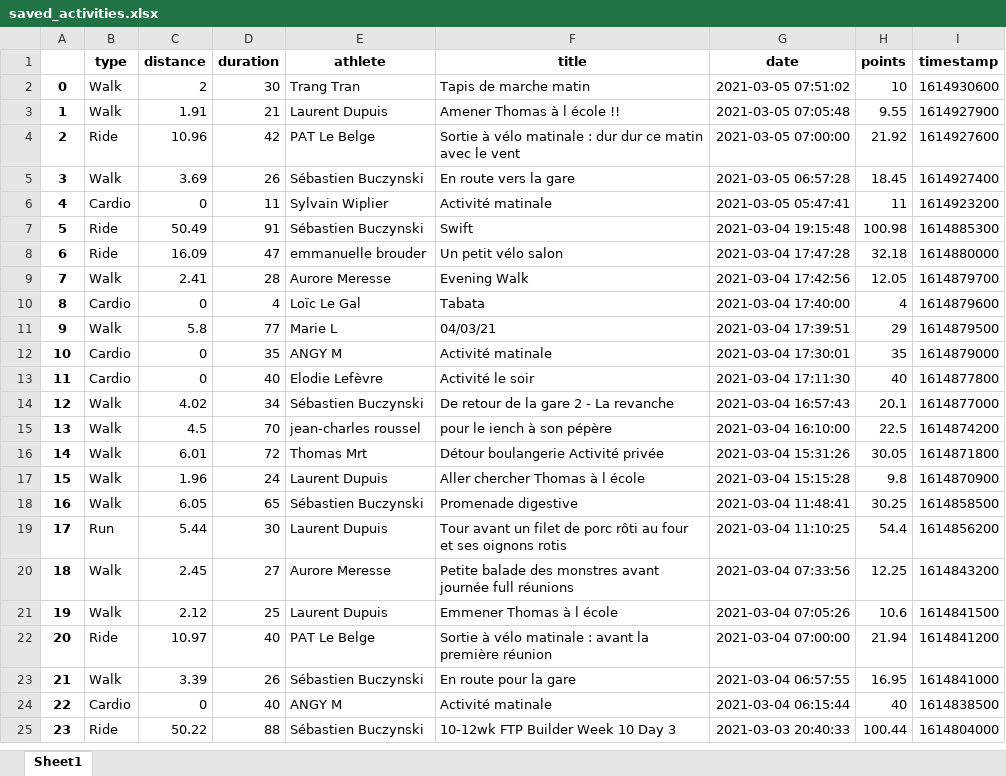
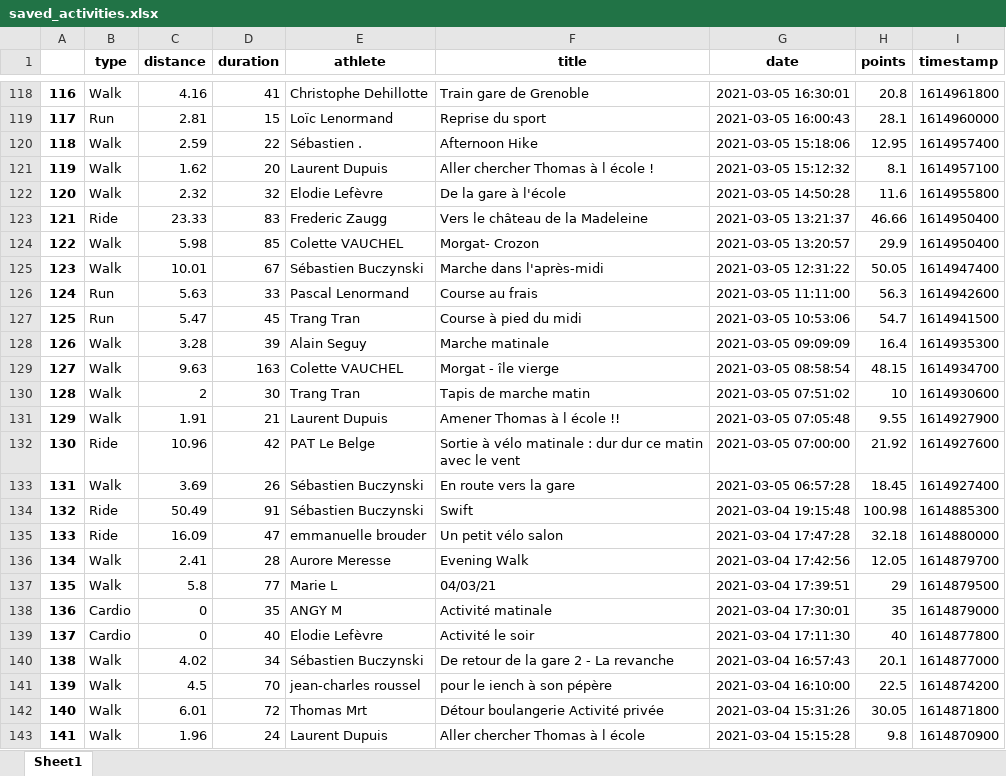
Before and after one commit to bcmb78/bcmb-site-hugo, an Excel workbook: content/defi/saved_activities.xlsx, sheet Sheet1, drawn as a sheet; only a part is shown, gaps mark what is left out; the shorter side is filled out with more unchanged rows; values as stored, in another font and other column widths than the file's, no borders; removed rows and columns are numbered as before the commit, all else as after; the diff covers the shown part only; the diff names each change by its address in the sheet, - before the commit and + after, or states it on an @@ line.

```diff
--- a/content/defi/saved_activities.xlsx (sheet Sheet1)
+++ b/content/defi/saved_activities.xlsx (sheet Sheet1)
+row 118: 116 | Walk | 4.16 | 41 | Christophe Dehillotte | Train gare de Grenoble | 2021-03-05 16:30:01 | 20.8 | 1614961800
+row 119: 117 | Run | 2.81 | 15 | Loïc Lenormand | Reprise du sport | 2021-03-05 16:00:43 | 28.1 | 1614960000
+row 120: 118 | Walk | 2.59 | 22 | Sébastien . | Afternoon Hike | 2021-03-05 15:18:06 | 12.95 | 1614957400
+row 121: 119 | Walk | 1.62 | 20 | Laurent Dupuis | Aller chercher Thomas à l école ! | 2021-03-05 15:12:32 | 8.1 | 1614957100
+row 122: 120 | Walk | 2.32 | 32 | Elodie Lefèvre | De la gare à l'école | 2021-03-05 14:50:28 | 11.6 | 1614955800
+row 123: 121 | Ride | 23.33 | 83 | Frederic Zaugg | Vers le château de la Madeleine | 2021-03-05 13:21:37 | 46.66 | 1614950400
+row 124: 122 | Walk | 5.98 | 85 | Colette VAUCHEL | Morgat- Crozon | 2021-03-05 13:20:57 | 29.9 | 1614950400
+row 125: 123 | Walk | 10.01 | 67 | Sébastien Buczynski | Marche dans l'après-midi | 2021-03-05 12:31:22 | 50.05 | 1614947400
+row 126: 124 | Run | 5.63 | 33 | Pascal Lenormand | Course au frais | 2021-03-05 11:11:00 | 56.3 | 1614942600
+row 127: 125 | Run | 5.47 | 45 | Trang Tran | Course à pied du midi | 2021-03-05 10:53:06 | 54.7 | 1614941500
+row 128: 126 | Walk | 3.28 | 39 | Alain Seguy | Marche matinale | 2021-03-05 09:09:09 | 16.4 | 1614935300
+row 129: 127 | Walk | 9.63 | 163 | Colette VAUCHEL | Morgat - île vierge | 2021-03-05 08:58:54 | 48.15 | 1614934700
@@ column A renumbered from row 130 down @@
-row 6: 4 | Cardio | 0 | 11 | Sylvain Wiplier | Activité matinale | 2021-03-05 05:47:41 | 11 | 1614923200
-row 10: 8 | Cardio | 0 | 4 | Loïc Le Gal | Tabata | 2021-03-04 17:40:00 | 4 | 1614879600
```
Also changed, not shown: 119 added rows, 11 removed rows, 1 moved row and 1 edited cell elsewhere in this sheet, content/defi/equipes.xlsx, 3 other files.
